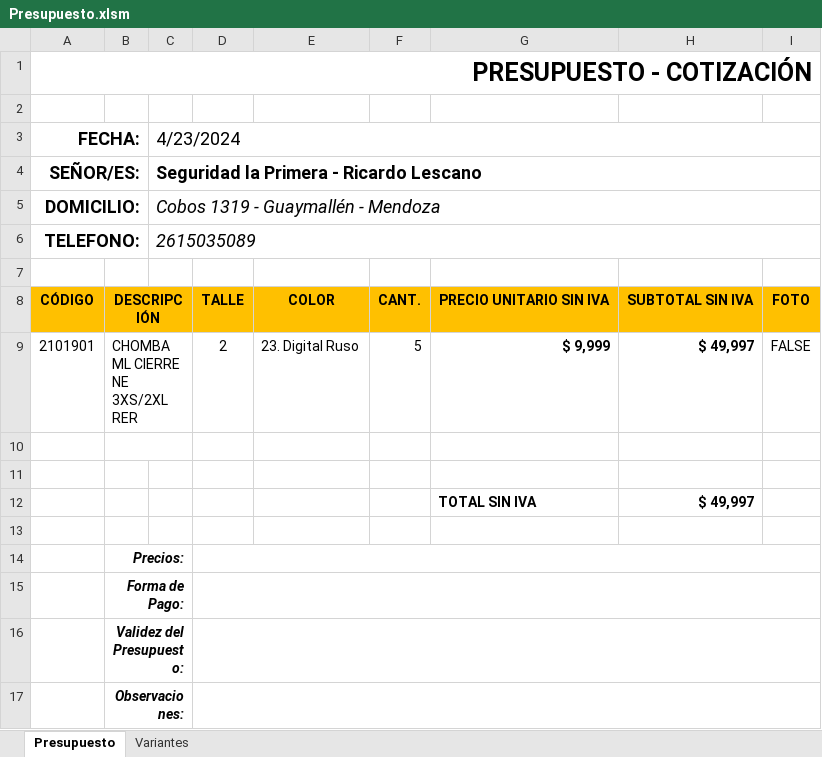
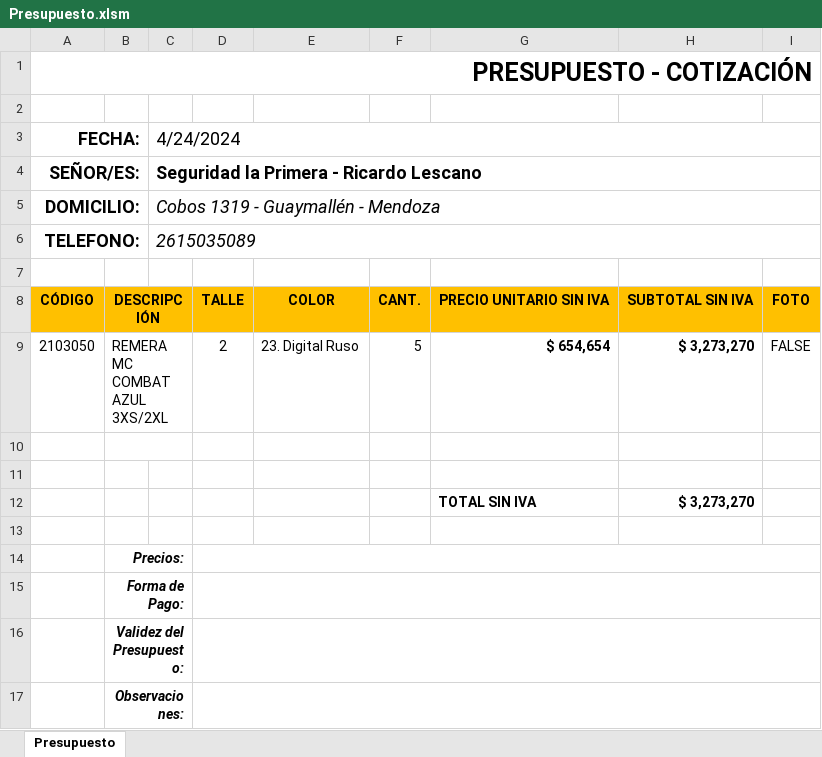
Before and after one commit to edgardoraul/Presupuesto-con-Macros, an Excel workbook: Presupuesto.xlsm, sheet Presupuesto, drawn as a sheet; values as stored, in another font and other column widths than the file's, no borders; charts and pictures and conditional formats not drawn; the diff names each change by its address in the sheet, - before the commit and + after, or states it on an @@ line.

```diff
--- a/Presupuesto.xlsm (sheet Presupuesto)
+++ b/Presupuesto.xlsm (sheet Presupuesto)
@@ sheet tab hidden: Variantes @@
-C3: 4/23/2024
+C3: 4/24/2024
-A9 (FECHA:): 2101901
+A9 (FECHA:): 2103050
-B9: CHOMBA ML CIERRE NE 3XS/2XL RER
+B9: REMERA MC COMBAT AZUL 3XS/2XL
-G9: $ 9,999
+G9: $ 654,654
-H9: $ 49,997
+H9: $ 3,273,270
-H12: $ 49,997
+H12: $ 3,273,270
```
Also changed, not shown: charts or pictures.
